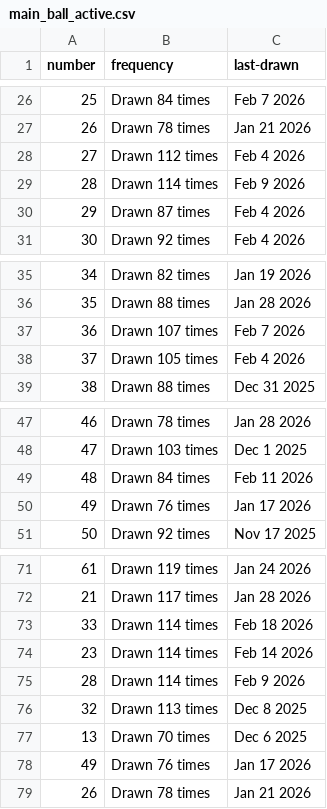
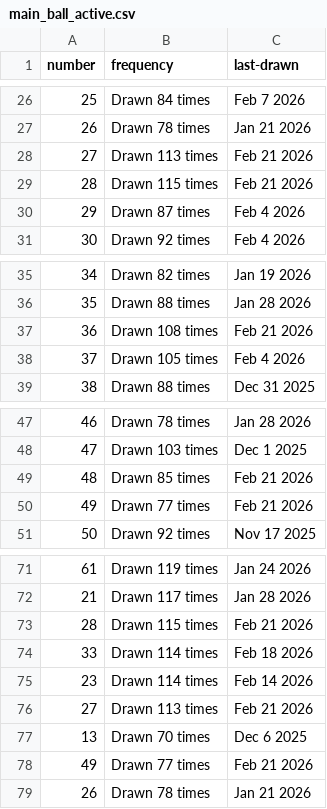
Before and after one commit to kv-hearst/powerball, a CSV file: data/main_ball_active.csv, drawn as a sheet; only a part is shown, gaps mark what is left out.

```diff
--- a/data/main_ball_active.csv
+++ b/data/main_ball_active.csv
@@ -27,4 +27,4 @@ number,frequency,last-drawn
 26,Drawn 78 times,Jan 21 2026
-27,Drawn 112 times,Feb 4 2026
-28,Drawn 114 times,Feb 9 2026
+27,Drawn 113 times,Feb 21 2026
+28,Drawn 115 times,Feb 21 2026
 29,Drawn 87 times,Feb 4 2026
@@ -36,3 +36,3 @@ number,frequency,last-drawn
 35,Drawn 88 times,Jan 28 2026
-36,Drawn 107 times,Feb 7 2026
+36,Drawn 108 times,Feb 21 2026
 37,Drawn 105 times,Feb 4 2026
@@ -48,4 +48,4 @@ number,frequency,last-drawn
 47,Drawn 103 times,Dec 1 2025
-48,Drawn 84 times,Feb 11 2026
-49,Drawn 76 times,Jan 17 2026
+48,Drawn 85 times,Feb 21 2026
+49,Drawn 77 times,Feb 21 2026
 50,Drawn 92 times,Nov 17 2025
@@ -72,8 +72,8 @@ number,frequency,last-drawn
 21,Drawn 117 times,Jan 28 2026
+28,Drawn 115 times,Feb 21 2026
 33,Drawn 114 times,Feb 18 2026
 23,Drawn 114 times,Feb 14 2026
-28,Drawn 114 times,Feb 9 2026
-32,Drawn 113 times,Dec 8 2025
+27,Drawn 113 times,Feb 21 2026
 13,Drawn 70 times,Dec 6 2025
-49,Drawn 76 times,Jan 17 2026
+49,Drawn 77 times,Feb 21 2026
 26,Drawn 78 times,Jan 21 2026
```
Also changed, not shown: data/main_ball.csv, data/main_ball_cleaned.csv, 4 other files.
